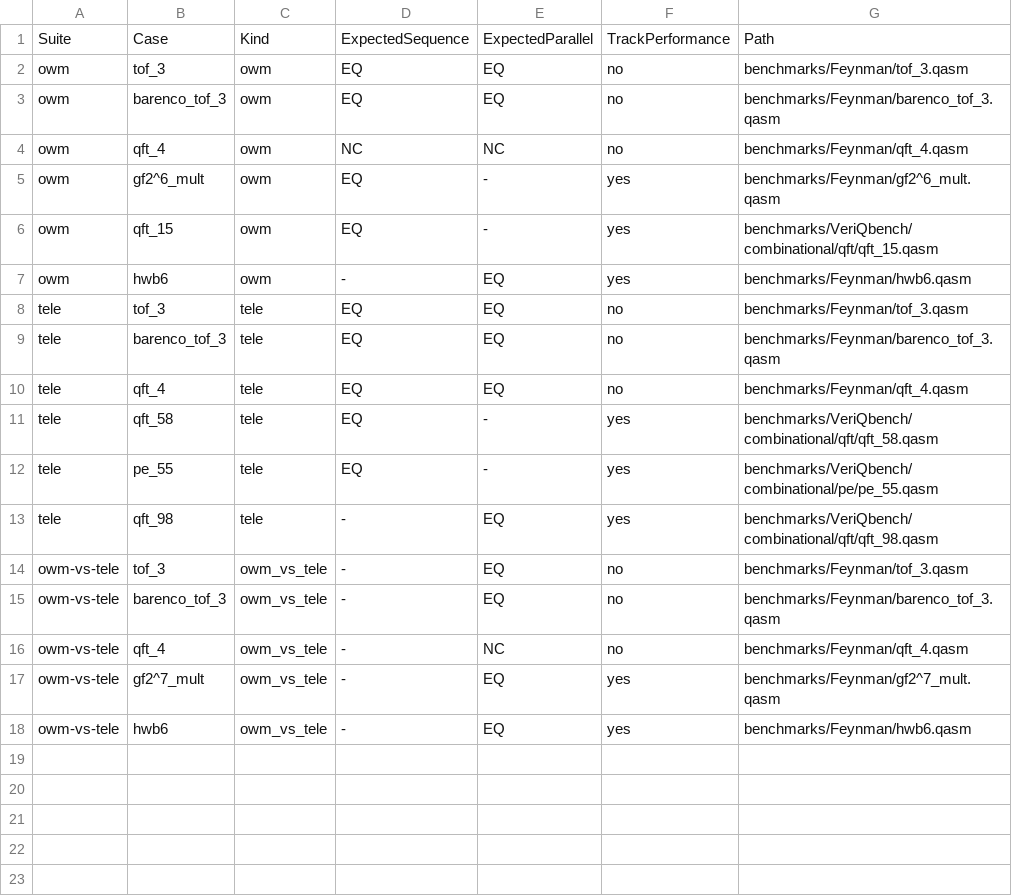
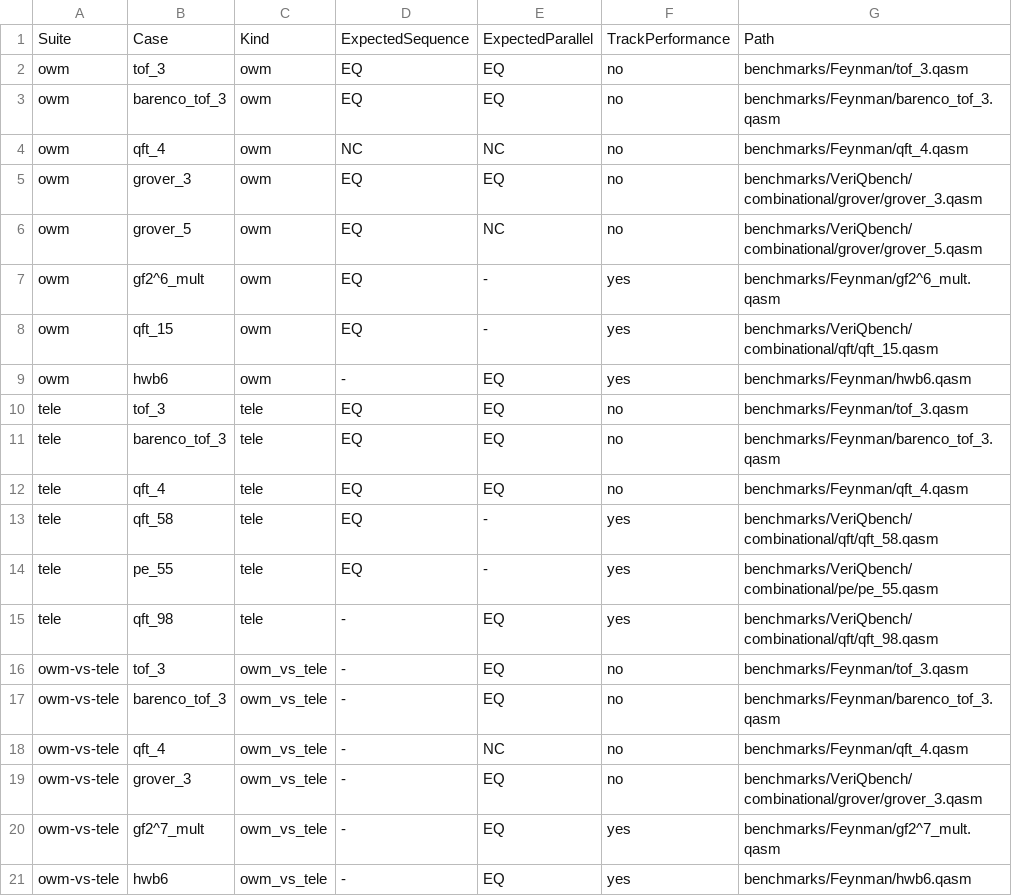
Before and after one commit to jricc/SQbricks, a CSV file: scripts/paths/light/transforms.csv, drawn as a sheet; the diff names each change by its address in the sheet, - before the commit and + after, or states it on an @@ line.

Commit message:
benchmarks: finalize light and large regression baselines
- track Grover improvements in the light regression
- adjust the large owm-vs-qiskit selection
- refresh the validated baselines
- record the fork migration follow-up

```diff
--- a/scripts/paths/light/transforms.csv
+++ b/scripts/paths/light/transforms.csv
+row 5: owm | grover_3 | owm | EQ | EQ | no | benchmarks/VeriQbench/combinational/grover/grover_3.qasm
+row 6: owm | grover_5 | owm | EQ | NC | no | benchmarks/VeriQbench/combinational/grover/grover_5.qasm
+row 19: owm-vs-tele | grover_3 | owm_vs_tele | - | EQ | no | benchmarks/VeriQbench/combinational/grover/grover_3.qasm
```
Also changed, not shown: 4 other files.
